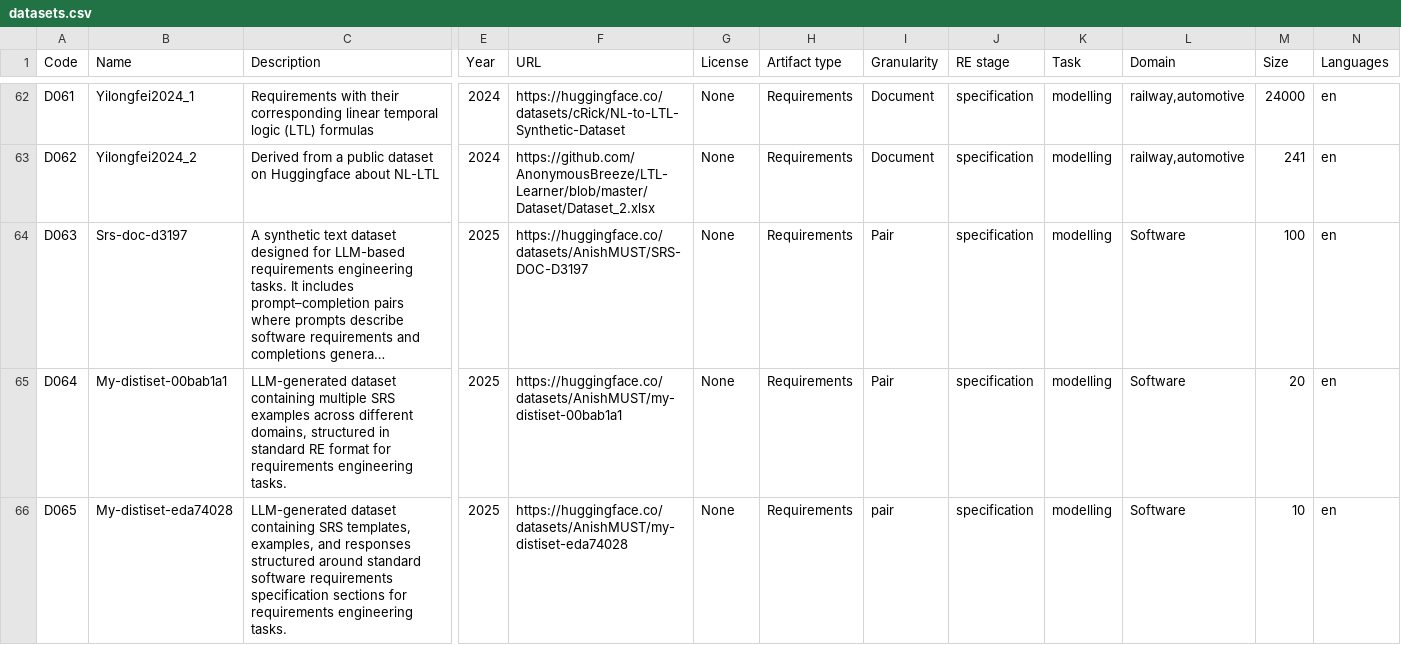
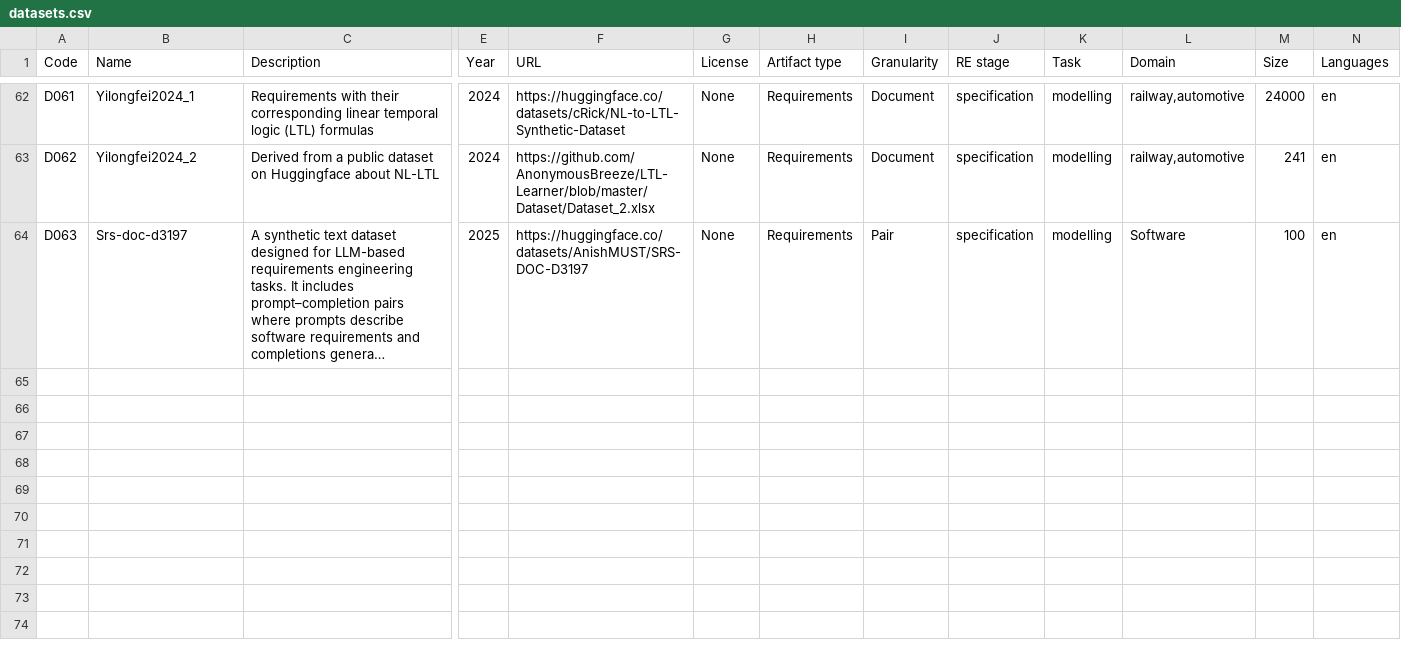
Before and after one commit to nlp4se/LLM4RE-Datasets, a CSV file: data/datasets.csv, drawn as a sheet; only a part is shown, gaps mark what is left out; long unchanged cells end in …; rows hold the shown columns only; the diff names each change by its address in the sheet, - before the commit and + after, or states it on an @@ line.

Commit message:
Update datasets.csv

```diff
--- a/data/datasets.csv
+++ b/data/datasets.csv
-row 65: D064 | My-distiset-00bab1a1 | LLM-generated dataset containing multiple SRS examples across different domains, structured in standard RE format for requirements engineering tasks. | 2025 | https://huggingface.co/datasets/AnishMUST/my-distiset-00bab1a1 | None | Requirements | Pair | specification | modelling | Software | 20 | en
-row 66: D065 | My-distiset-eda74028 | LLM-generated dataset containing SRS templates, examples, and responses structured around standard software requirements specification sections for requirements engineering tasks. | 2025 | https://huggingface.co/datasets/AnishMUST/my-distiset-eda74028 | None | Requirements | pair | specification | modelling | Software | 10 | en
```
